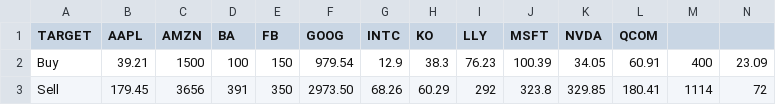
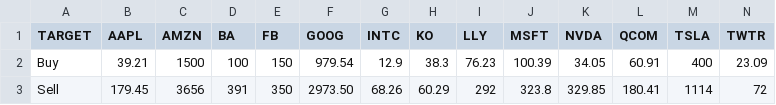
Before and after one commit to DONGDEVTH/stock, a CSV file: datastock.csv, drawn as a sheet.

Commit message:
Updated

```diff
--- a/datastock.csv
+++ b/datastock.csv
@@ -1,2 +1,2 @@
-TARGET,AAPL,AMZN,BA,FB,GOOG,INTC,KO,LLY,MSFT,NVDA,QCOM
+TARGET,AAPL,AMZN,BA,FB,GOOG,INTC,KO,LLY,MSFT,NVDA,QCOM,TSLA,TWTR
 Buy,39.21,1500,100,150,979.54,12.9,38.3,76.23,100.39,34.05,60.91,400,23.09
```
